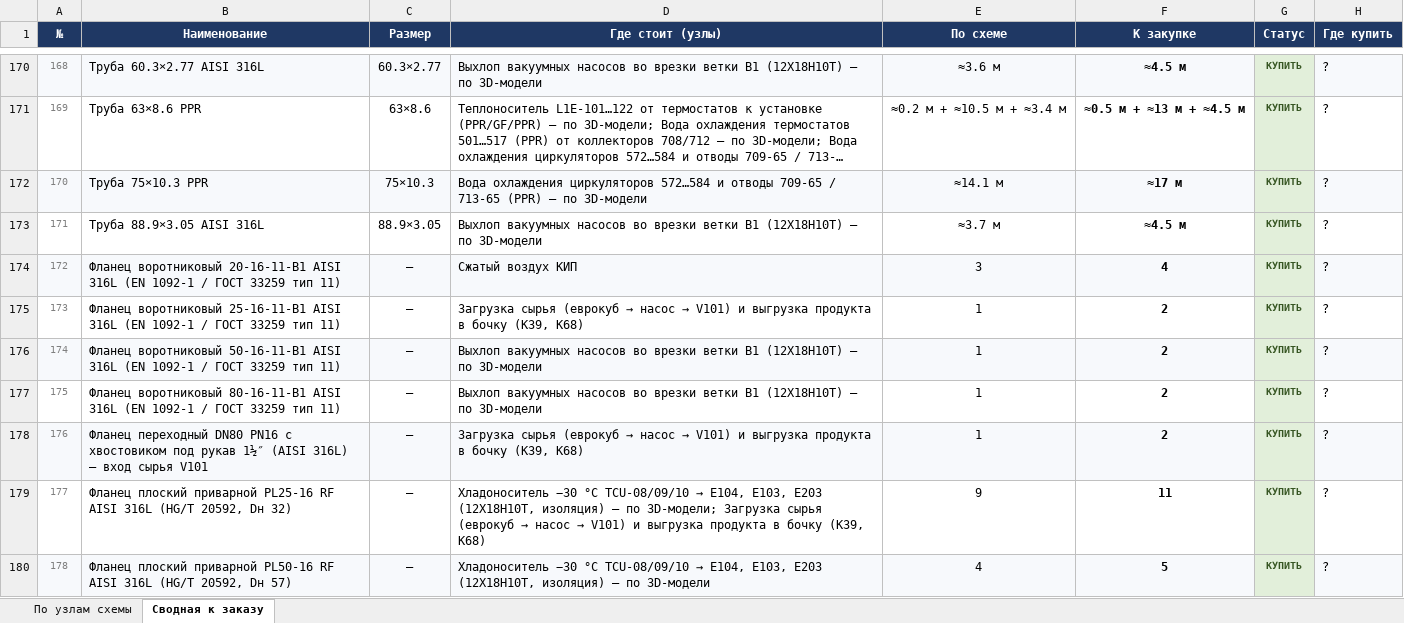
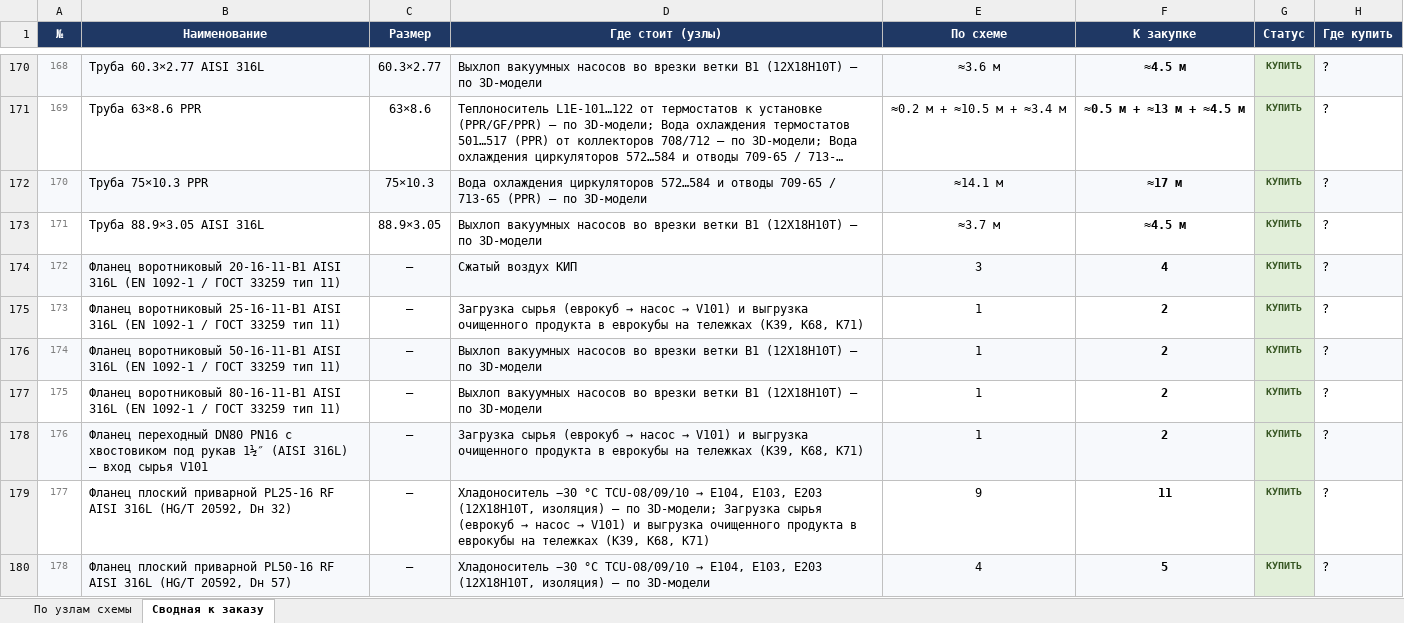
Before and after one commit to Elebra2005/claude, an Excel workbook: vydacha/X-500_01-11/X-500_smeta.xlsx, sheet Сводная к заказу, drawn as a sheet; only a part is shown, gaps mark what is left out; long unchanged cells end in …; values as stored, in another font and other column widths than the file's, no borders; the diff covers the shown part only; the diff names each change by its address in the sheet, - before the commit and + after, or states it on an @@ line.

```diff
--- a/vydacha/X-500_01-11/X-500_smeta.xlsx (sheet Сводная к заказу)
+++ b/vydacha/X-500_01-11/X-500_smeta.xlsx (sheet Сводная к заказу)
-D175 (Где стоит (узлы)): …и выгрузка продукта в бочку (К39, К68)
+D175 (Где стоит (узлы)): …и выгрузка очищенного продукта в еврокубы на тележках (К39, К68, К71)
-D178 (Где стоит (узлы)): …и выгрузка продукта в бочку (К39, К68)
+D178 (Где стоит (узлы)): …и выгрузка очищенного продукта в еврокубы на тележках (К39, К68, К71)
-D179 (Где стоит (узлы)): …и выгрузка продукта в бочку (К39, К68)
+D179 (Где стоит (узлы)): …и выгрузка очищенного продукта в еврокубы на тележках (К39, К68, К71)
```
Also changed, not shown: 12 edited cells elsewhere in this sheet, sheet По узлам схемы, 10 other files.
